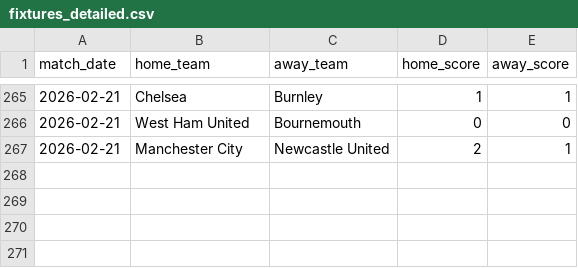
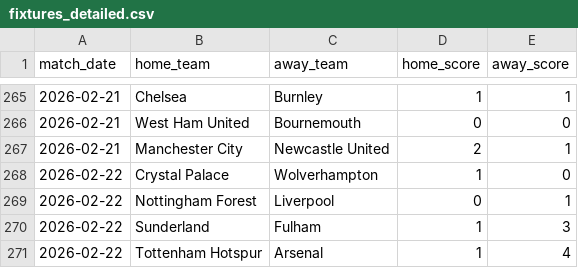
Before and after one commit to ParashDev/epl-analysis, a CSV file: data/cleaned/fixtures_detailed.csv, drawn as a sheet; only a part is shown, gaps mark what is left out.

```diff
--- a/data/cleaned/fixtures_detailed.csv
+++ b/data/cleaned/fixtures_detailed.csv
@@ -267 +267,5 @@ match_date,home_team,away_team,home_score,away_score
 2026-02-21,Manchester City,Newcastle United,2,1
+2026-02-22,Crystal Palace,Wolverhampton,1,0
+2026-02-22,Nottingham Forest,Liverpool,0,1
+2026-02-22,Sunderland,Fulham,1,3
+2026-02-22,Tottenham Hotspur,Arsenal,1,4
```
Also changed, not shown: data/cleaned/players.csv, 1 other file.
